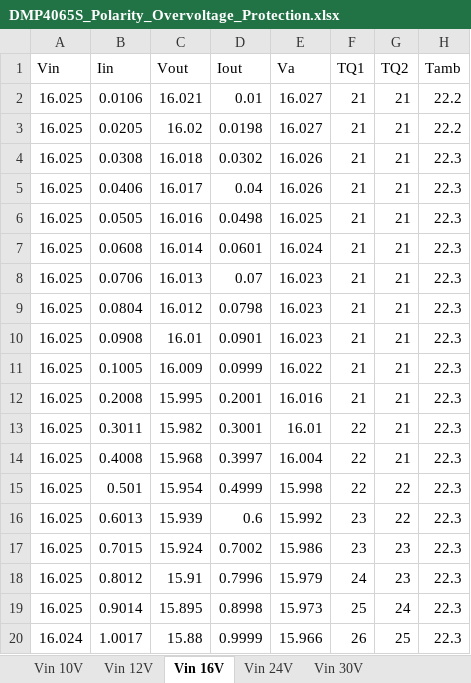
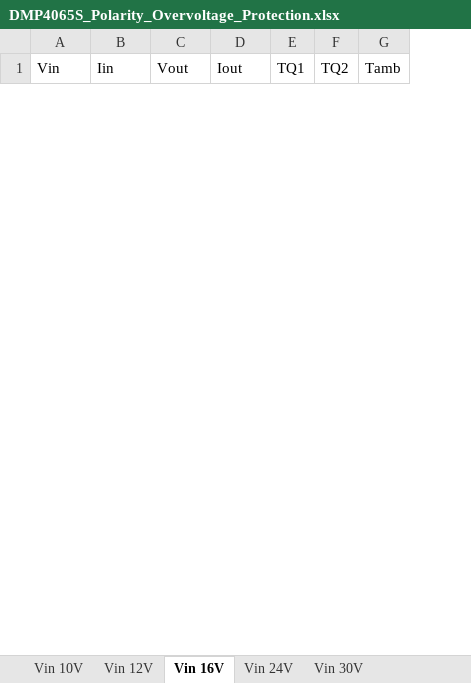
Before and after one commit to sdp8483/circuit_protection, an Excel workbook: data_analysis/xlsx/DMP4065S_Polarity_Overvoltage_Protection.xlsx, sheet Vin 16V, drawn as a sheet; only a part is shown; values as stored, in another font and other column widths than the file's, no borders; charts and pictures not drawn; removed rows and columns are numbered as before the commit, all else as after; the diff covers the shown part only; the diff names each change by its address in the sheet, - before the commit and + after, or states it on an @@ line.

```diff
--- a/data_analysis/xlsx/DMP4065S_Polarity_Overvoltage_Protection.xlsx (sheet Vin 16V)
+++ b/data_analysis/xlsx/DMP4065S_Polarity_Overvoltage_Protection.xlsx (sheet Vin 16V)
-column E (Va), empty
-row 2: 16.025 | 0.0106 | 16.021 | 0.01 | 16.027 | 21 | 21 | 22.2
-row 3: 16.025 | 0.0205 | 16.02 | 0.0198 | 16.027 | 21 | 21 | 22.2
-row 4: 16.025 | 0.0308 | 16.018 | 0.0302 | 16.026 | 21 | 21 | 22.3
-row 5: 16.025 | 0.0406 | 16.017 | 0.04 | 16.026 | 21 | 21 | 22.3
-row 6: 16.025 | 0.0505 | 16.016 | 0.0498 | 16.025 | 21 | 21 | 22.3
-row 7: 16.025 | 0.0608 | 16.014 | 0.0601 | 16.024 | 21 | 21 | 22.3
-row 8: 16.025 | 0.0706 | 16.013 | 0.07 | 16.023 | 21 | 21 | 22.3
-row 9: 16.025 | 0.0804 | 16.012 | 0.0798 | 16.023 | 21 | 21 | 22.3
-row 10: 16.025 | 0.0908 | 16.01 | 0.0901 | 16.023 | 21 | 21 | 22.3
-row 11: 16.025 | 0.1005 | 16.009 | 0.0999 | 16.022 | 21 | 21 | 22.3
-row 12: 16.025 | 0.2008 | 15.995 | 0.2001 | 16.016 | 21 | 21 | 22.3
-row 13: 16.025 | 0.3011 | 15.982 | 0.3001 | 16.01 | 22 | 21 | 22.3
-row 14: 16.025 | 0.4008 | 15.968 | 0.3997 | 16.004 | 22 | 21 | 22.3
-row 15: 16.025 | 0.501 | 15.954 | 0.4999 | 15.998 | 22 | 22 | 22.3
-row 16: 16.025 | 0.6013 | 15.939 | 0.6 | 15.992 | 23 | 22 | 22.3
-row 17: 16.025 | 0.7015 | 15.924 | 0.7002 | 15.986 | 23 | 23 | 22.3
-row 18: 16.025 | 0.8012 | 15.91 | 0.7996 | 15.979 | 24 | 23 | 22.3
-row 19: 16.025 | 0.9014 | 15.895 | 0.8998 | 15.973 | 25 | 24 | 22.3
-row 20: 16.024 | 1.0017 | 15.88 | 0.9999 | 15.966 | 26 | 25 | 22.3
```
Also changed, not shown: 29 added rows and 10 removed rows elsewhere in this sheet, sheet Vin 12V, sheet Vin 24V, sheet Vin 10V, sheet Vin 30V, charts or pictures.
